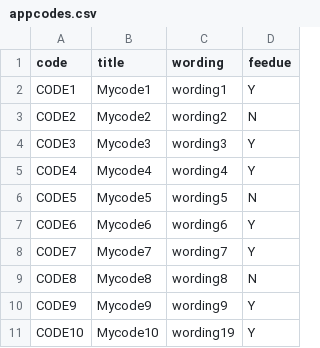
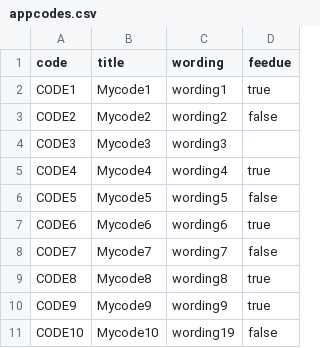
Before and after one commit to uk-gov-mirror/hmcts.appreg-api, a CSV file: src/integrationTest/resources/appcodes.csv, drawn as a sheet.

```diff
--- a/src/integrationTest/resources/appcodes.csv
+++ b/src/integrationTest/resources/appcodes.csv
@@ -1,11 +1,11 @@
 code|title|wording|feedue
-CODE1|Mycode1|wording1|Y
-CODE2|Mycode2|wording2|N
-CODE3|Mycode3|wording3|Y
-CODE4|Mycode4|wording4|Y
-CODE5|Mycode5|wording5|N
-CODE6|Mycode6|wording6|Y
-CODE7|Mycode7|wording7|Y
-CODE8|Mycode8|wording8|N
-CODE9|Mycode9|wording9|Y
-CODE10|Mycode10|wording19|Y
+CODE1|Mycode1|wording1|true
+CODE2|Mycode2|wording2|false
+CODE3|Mycode3|wording3|
+CODE4|Mycode4|wording4|true
+CODE5|Mycode5|wording5|false
+CODE6|Mycode6|wording6|true
+CODE7|Mycode7|wording7|false
+CODE8|Mycode8|wording8|true
+CODE9|Mycode9|wording9|true
+CODE10|Mycode10|wording19|false
```
Also changed, not shown: 42 other files.
